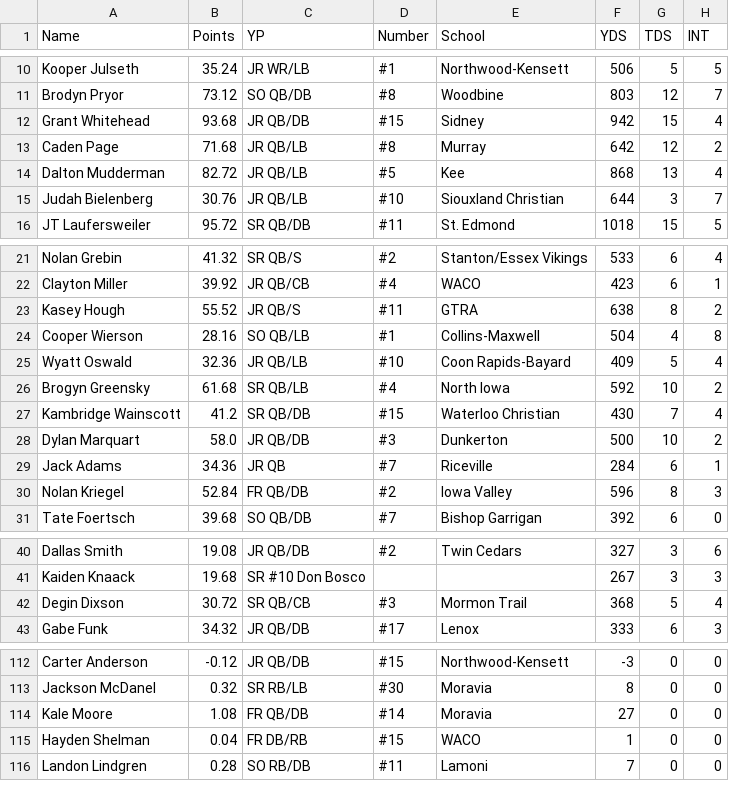
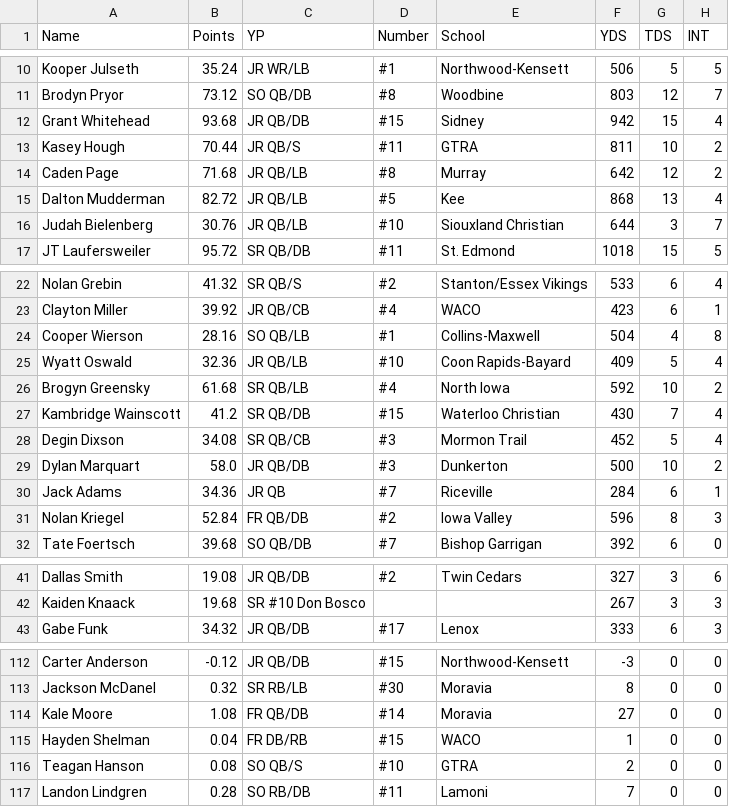
Before and after one commit to Fwiy27/8Man, a CSV file: data/Week3-passing-all.csv, drawn as a sheet; only a part is shown, gaps mark what is left out; removed rows and columns are numbered as before the commit, all else as after; the diff names each change by its address in the sheet, - before the commit and + after, or states it on an @@ line.

```diff
--- a/data/Week3-passing-all.csv
+++ b/data/Week3-passing-all.csv
+row 13: Kasey Hough | 70.44 | JR QB/S | #11 | GTRA | 811 | 10 | 2
-row 23: Kasey Hough | 55.52 | JR QB/S | #11 | GTRA | 638 | 8 | 2
+row 28: Degin Dixson | 34.08 | SR QB/CB | #3 | Mormon Trail | 452 | 5 | 4
-row 42: Degin Dixson | 30.72 | SR QB/CB | #3 | Mormon Trail | 368 | 5 | 4
+row 116: Teagan Hanson | 0.08 | SO QB/S | #10 | GTRA | 2 | 0 | 0
```
Also changed, not shown: data/Week3-passing.csv, data/Week3-points-ps.csv, 15 other files.
